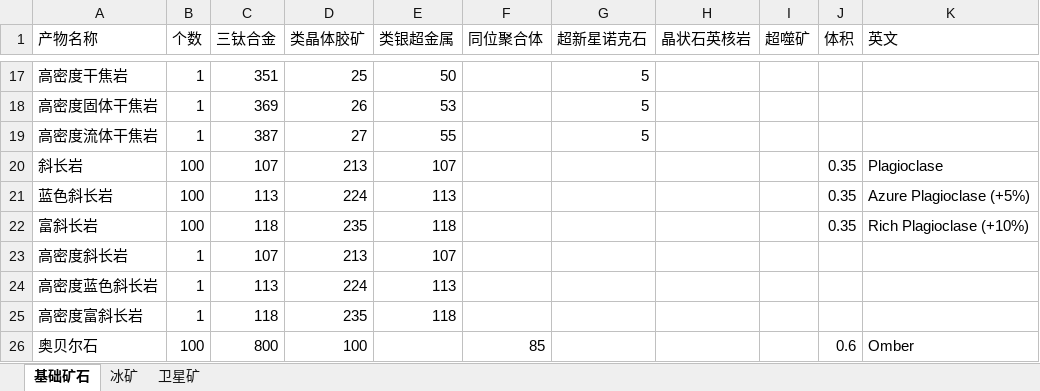
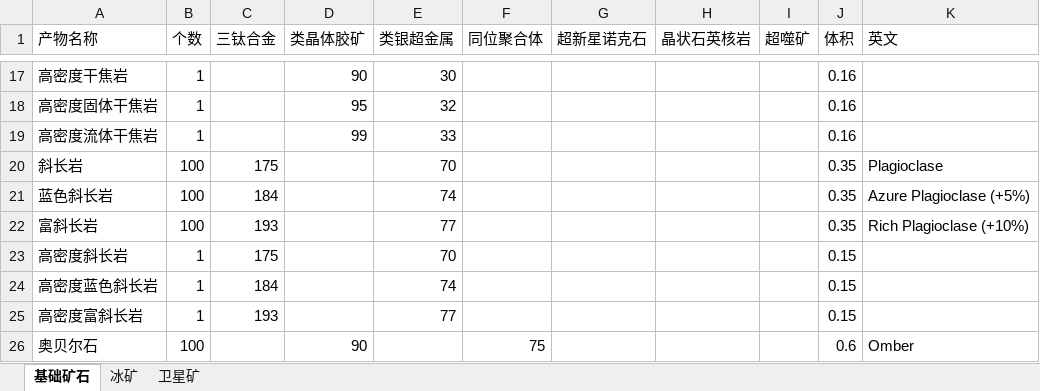
Before and after one commit to conanhsj/JitaBuyPrice, an Excel workbook: 化矿文档.xlsx, sheet 基础矿石, drawn as a sheet; only a part is shown, gaps mark what is left out; values as stored, in another font and other column widths than the file's, no borders; the diff covers the shown part only; the diff names each change by its address in the sheet, - before the commit and + after, or states it on an @@ line.

```diff
--- a/化矿文档.xlsx (sheet 基础矿石)
+++ b/化矿文档.xlsx (sheet 基础矿石)
-C17 (三钛合金): 351
+C17 (三钛合金): (empty)
-D17 (类晶体胶矿): 25
+D17 (类晶体胶矿): 90
-E17 (类银超金属): 50
+E17 (类银超金属): 30
-G17:G19 (超新星诺克石): 5
+G17:G19 (超新星诺克石): (empty)
-J17:J19 (体积): (empty)
+J17:J19 (体积): 0.16
-C18 (三钛合金): 369
+C18 (三钛合金): (empty)
-D18 (类晶体胶矿): 26
+D18 (类晶体胶矿): 95
-E18 (类银超金属): 53
+E18 (类银超金属): 32
-C19 (三钛合金): 387
+C19 (三钛合金): (empty)
-D19 (类晶体胶矿): 27
+D19 (类晶体胶矿): 99
-E19 (类银超金属): 55
+E19 (类银超金属): 33
-C20 (三钛合金): 107
+C20 (三钛合金): 175
-D20 (类晶体胶矿): 213
+D20 (类晶体胶矿): (empty)
-E20 (类银超金属): 107
+E20 (类银超金属): 70
-C21 (三钛合金): 113
+C21 (三钛合金): 184
-D21 (类晶体胶矿): 224
+D21 (类晶体胶矿): (empty)
-E21 (类银超金属): 113
+E21 (类银超金属): 74
-C22 (三钛合金): 118
+C22 (三钛合金): 193
-D22 (类晶体胶矿): 235
+D22 (类晶体胶矿): (empty)
-E22 (类银超金属): 118
+E22 (类银超金属): 77
-C23 (三钛合金): 107
+C23 (三钛合金): 175
-D23 (类晶体胶矿): 213
+D23 (类晶体胶矿): (empty)
-E23 (类银超金属): 107
+E23 (类银超金属): 70
-J23:J25 (体积): (empty)
+J23:J25 (体积): 0.15
-C24 (三钛合金): 113
+C24 (三钛合金): 184
-D24 (类晶体胶矿): 224
+D24 (类晶体胶矿): (empty)
-E24 (类银超金属): 113
+E24 (类银超金属): 74
-C25 (三钛合金): 118
+C25 (三钛合金): 193
-D25 (类晶体胶矿): 235
+D25 (类晶体胶矿): (empty)
-E25 (类银超金属): 118
+E25 (类银超金属): 77
-C26 (三钛合金): 800
+C26 (三钛合金): (empty)
-D26 (类晶体胶矿): 100
+D26 (类晶体胶矿): 90
-F26 (同位聚合体): 85
+F26 (同位聚合体): 75
```
Also changed, not shown: 327 edited cells elsewhere in this sheet, sheet 卫星矿.
